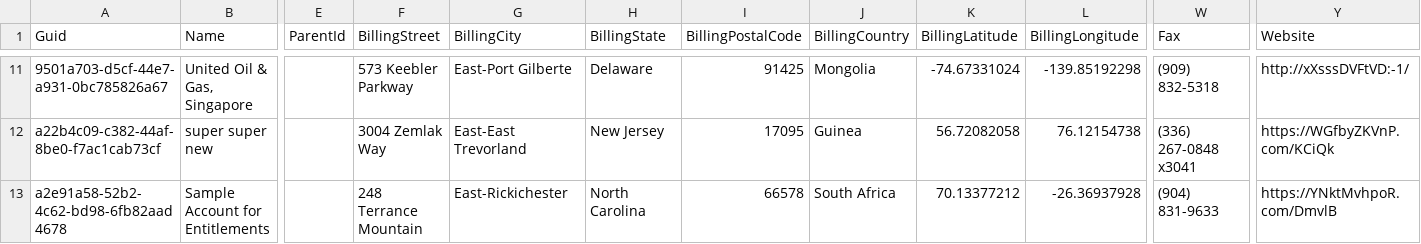
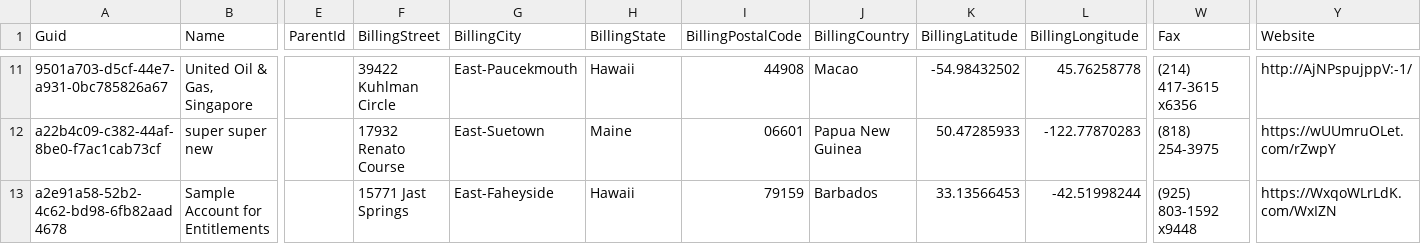
Before and after one commit to agromovsky/agrom_sf_repo, a CSV file: Account.csv, drawn as a sheet; only a part is shown, gaps mark what is left out; the diff covers the shown part only; the diff names each change by its address in the sheet, - before the commit and + after, or states it on an @@ line.

Commit message:
dasasd

```diff
--- a/Account.csv
+++ b/Account.csv
-F11 (BillingStreet): 573 Keebler Parkway
+F11 (BillingStreet): 39422 Kuhlman Circle
-G11 (BillingCity): East-Port Gilberte
+G11 (BillingCity): East-Paucekmouth
-H11 (BillingState): Delaware
+H11 (BillingState): Hawaii
-I11 (BillingPostalCode): 91425
+I11 (BillingPostalCode): 44908
-J11 (BillingCountry): Mongolia
+J11 (BillingCountry): Macao
-K11 (BillingLatitude): -74.67331024
+K11 (BillingLatitude): -54.98432502
-L11 (BillingLongitude): -139.85192298
+L11 (BillingLongitude): 45.76258778
-W11 (Fax): (909) 832-5318
+W11 (Fax): (214) 417-3615 x6356
-Y11 (Website): http://xXsssDVFtVD:-1/
+Y11 (Website): http://AjNPspujppV:-1/
-F12 (BillingStreet): 3004 Zemlak Way
+F12 (BillingStreet): 17932 Renato Course
-G12 (BillingCity): East-East Trevorland
+G12 (BillingCity): East-Suetown
-H12 (BillingState): New Jersey
+H12 (BillingState): Maine
-I12 (BillingPostalCode): 17095
+I12 (BillingPostalCode): 06601
-J12 (BillingCountry): Guinea
+J12 (BillingCountry): Papua New Guinea
-K12 (BillingLatitude): 56.72082058
+K12 (BillingLatitude): 50.47285933
-L12 (BillingLongitude): 76.12154738
+L12 (BillingLongitude): -122.77870283
-W12 (Fax): (336) 267-0848 x3041
+W12 (Fax): (818) 254-3975
-Y12 (Website): https://WGfbyZKVnP.com/KCiQk
+Y12 (Website): https://wUUmruOLet.com/rZwpY
-F13 (BillingStreet): 248 Terrance Mountain
+F13 (BillingStreet): 15771 Jast Springs
-G13 (BillingCity): East-Rickichester
+G13 (BillingCity): East-Faheyside
-H13 (BillingState): North Carolina
+H13 (BillingState): Hawaii
-I13 (BillingPostalCode): 66578
+I13 (BillingPostalCode): 79159
-J13 (BillingCountry): South Africa
+J13 (BillingCountry): Barbados
-K13 (BillingLatitude): 70.13377212
+K13 (BillingLatitude): 33.13566453
-L13 (BillingLongitude): -26.36937928
+L13 (BillingLongitude): -42.51998244
-W13 (Fax): (904) 831-9633
+W13 (Fax): (925) 803-1592 x9448
-Y13 (Website): https://YNktMvhpoR.com/DmvlB
+Y13 (Website): https://WxqoWLrLdK.com/WxIZN
```
Also changed, not shown: 159 edited cells elsewhere in this file.
